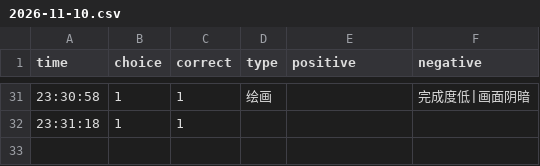
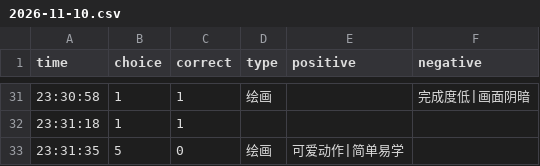
Before and after one commit to heyan9/qidi-data, a CSV file: logs/2026-11-10.csv, drawn as a sheet; only a part is shown, gaps mark what is left out.

Commit message:
sync logs/2026-11-10.csv

```diff
--- a/logs/2026-11-10.csv
+++ b/logs/2026-11-10.csv
@@ -32 +32,2 @@ time,choice,correct,type,positive,negative
 23:31:18,1,1
+23:31:35,5,0,绘画,可爱动作|简单易学,
```
